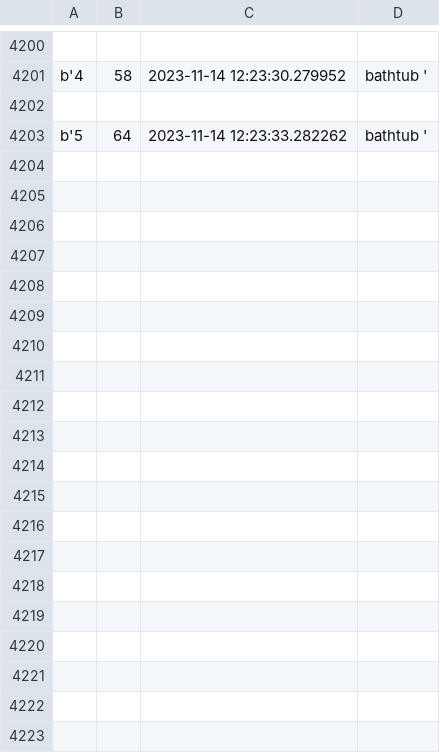
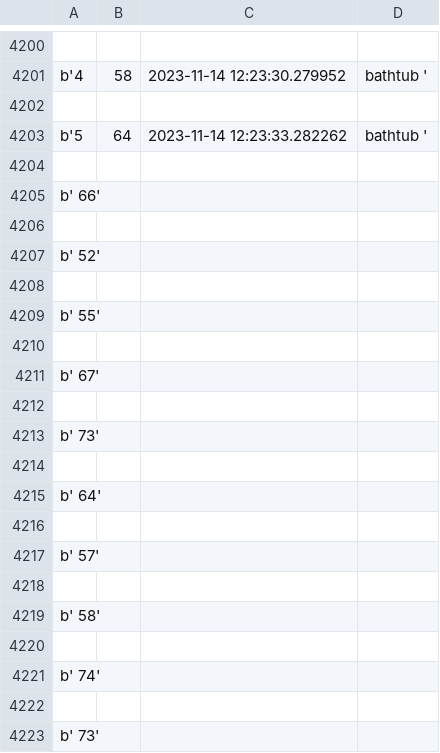
Before and after one commit to AleksandraMech/data_monitoring, a CSV file: messages.csv, drawn as a sheet; only a part is shown, gaps mark what is left out; the diff covers the shown part only; the diff names each change by its address in the sheet, - before the commit and + after, or states it on an @@ line.

```diff
--- a/messages.csv
+++ b/messages.csv
+row 4204: (empty)
+row 4205: b' 66'
+row 4206: (empty)
+row 4207: b' 52'
+row 4208: (empty)
+row 4209: b' 55'
+row 4210: (empty)
+row 4211: b' 67'
+row 4212: (empty)
+row 4213: b' 73'
+row 4214: (empty)
+row 4215: b' 64'
+row 4216: (empty)
+row 4217: b' 57'
+row 4218: (empty)
+row 4219: b' 58'
+row 4220: (empty)
+row 4221: b' 74'
+row 4222: (empty)
+row 4223: b' 73'
```
Also changed, not shown: 208 added rows elsewhere in this file, 4 other files.
